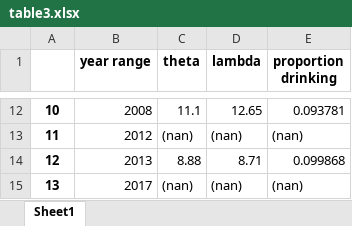
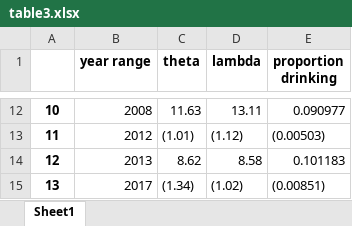
Before and after one commit to ntefft/dt-trends, an Excel workbook: trends/temp/table3.xlsx, sheet Sheet1, drawn as a sheet; only a part is shown, gaps mark what is left out; values as stored, in another font and other column widths than the file's, no borders; the diff covers the shown part only; the diff names each change by its address in the sheet, - before the commit and + after, or states it on an @@ line.

```diff
--- a/trends/temp/table3.xlsx (sheet Sheet1)
+++ b/trends/temp/table3.xlsx (sheet Sheet1)
-C12 (theta): 11.1
+C12 (theta): 11.63
-D12 (lambda): 12.65
+D12 (lambda): 13.11
-E12 (proportion drinking): 0.093781
+E12 (proportion drinking): 0.090977
-C13 (theta): (nan)
+C13 (theta): (1.01)
-D13 (lambda): (nan)
+D13 (lambda): (1.12)
-E13 (proportion drinking): (nan)
+E13 (proportion drinking): (0.00503)
-C14 (theta): 8.88
+C14 (theta): 8.62
-D14 (lambda): 8.71
+D14 (lambda): 8.58
-E14 (proportion drinking): 0.099868
+E14 (proportion drinking): 0.101183
-C15 (theta): (nan)
+C15 (theta): (1.34)
-D15 (lambda): (nan)
+D15 (lambda): (1.02)
-E15 (proportion drinking): (nan)
+E15 (proportion drinking): (0.00851)
```
Also changed, not shown: 30 edited cells elsewhere in this sheet, trends/temp/table2.xlsx, 5 other files.
